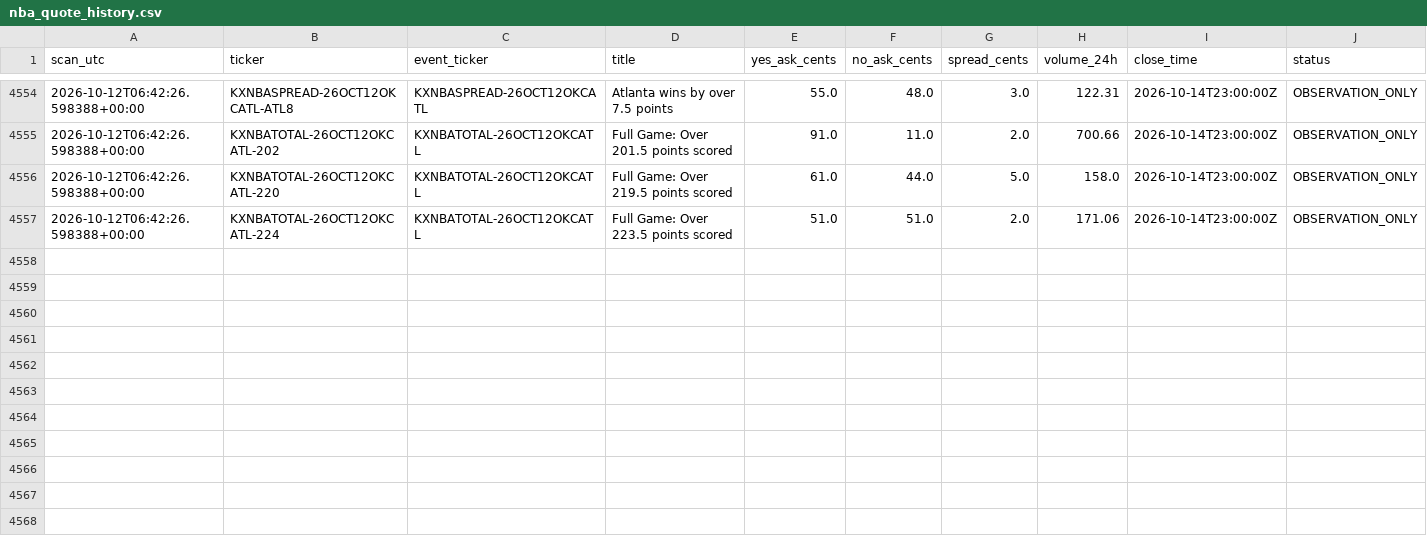
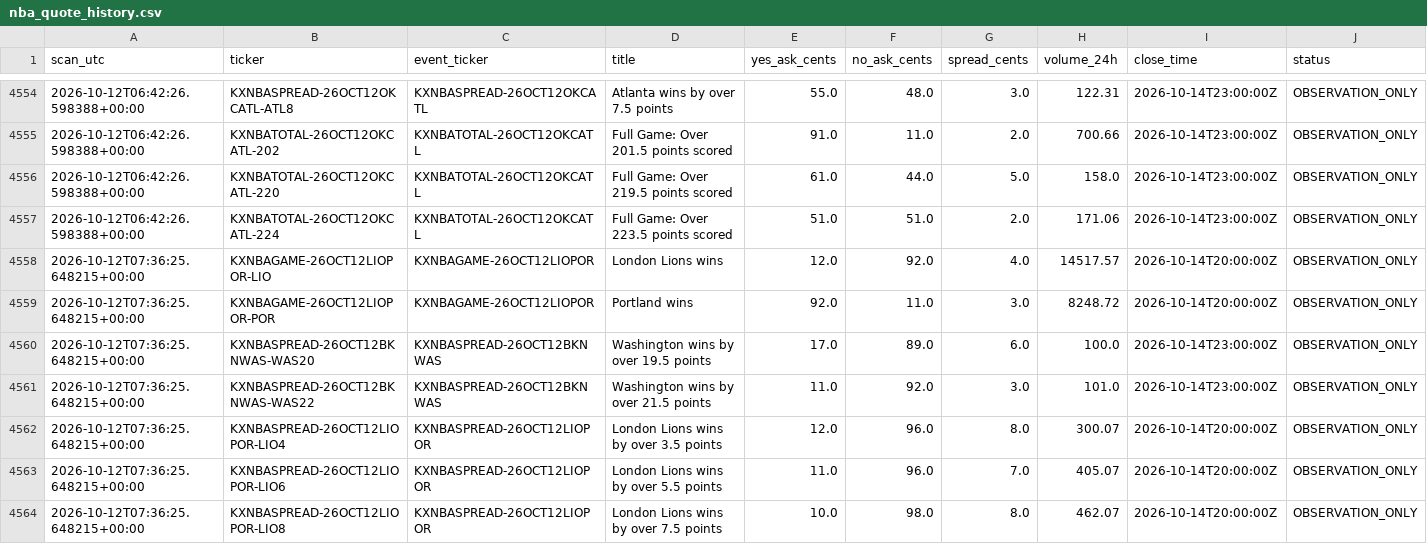
Before and after one commit to hpsyntheticoilsusa-gif/kalshi-ai-paper-trader, a CSV file: data/nba_quote_history.csv, drawn as a sheet; only a part is shown, gaps mark what is left out; the diff covers the shown part only; the diff names each change by its address in the sheet, - before the commit and + after, or states it on an @@ line.

```diff
--- a/data/nba_quote_history.csv
+++ b/data/nba_quote_history.csv
+row 4558: 2026-10-12T07:36:25.648215+00:00 | KXNBAGAME-26OCT12LIOPOR-LIO | KXNBAGAME-26OCT12LIOPOR | London Lions wins | 12.0 | 92.0 | 4.0 | 14517.57 | 2026-10-14T20:00:00Z | OBSERVATION_ONLY
+row 4559: 2026-10-12T07:36:25.648215+00:00 | KXNBAGAME-26OCT12LIOPOR-POR | KXNBAGAME-26OCT12LIOPOR | Portland wins | 92.0 | 11.0 | 3.0 | 8248.72 | 2026-10-14T20:00:00Z | OBSERVATION_ONLY
+row 4560: 2026-10-12T07:36:25.648215+00:00 | KXNBASPREAD-26OCT12BKNWAS-WAS20 | KXNBASPREAD-26OCT12BKNWAS | Washington wins by over 19.5 points | 17.0 | 89.0 | 6.0 | 100.0 | 2026-10-14T23:00:00Z | OBSERVATION_ONLY
+row 4561: 2026-10-12T07:36:25.648215+00:00 | KXNBASPREAD-26OCT12BKNWAS-WAS22 | KXNBASPREAD-26OCT12BKNWAS | Washington wins by over 21.5 points | 11.0 | 92.0 | 3.0 | 101.0 | 2026-10-14T23:00:00Z | OBSERVATION_ONLY
+row 4562: 2026-10-12T07:36:25.648215+00:00 | KXNBASPREAD-26OCT12LIOPOR-LIO4 | KXNBASPREAD-26OCT12LIOPOR | London Lions wins by over 3.5 points | 12.0 | 96.0 | 8.0 | 300.07 | 2026-10-14T20:00:00Z | OBSERVATION_ONLY
+row 4563: 2026-10-12T07:36:25.648215+00:00 | KXNBASPREAD-26OCT12LIOPOR-LIO6 | KXNBASPREAD-26OCT12LIOPOR | London Lions wins by over 5.5 points | 11.0 | 96.0 | 7.0 | 405.07 | 2026-10-14T20:00:00Z | OBSERVATION_ONLY
+row 4564: 2026-10-12T07:36:25.648215+00:00 | KXNBASPREAD-26OCT12LIOPOR-LIO8 | KXNBASPREAD-26OCT12LIOPOR | London Lions wins by over 7.5 points | 10.0 | 98.0 | 8.0 | 462.07 | 2026-10-14T20:00:00Z | OBSERVATION_ONLY
```
Also changed, not shown: 7 added rows elsewhere in this file, data/latest_markets.csv, data/weather_outcomes.csv, 13 other files.
